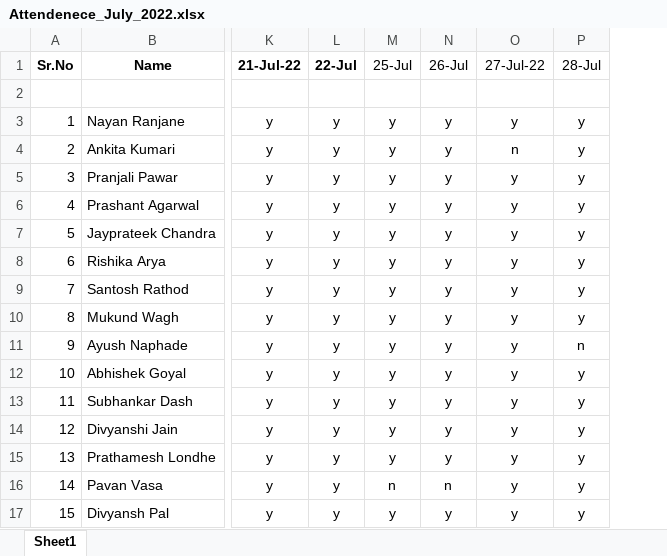
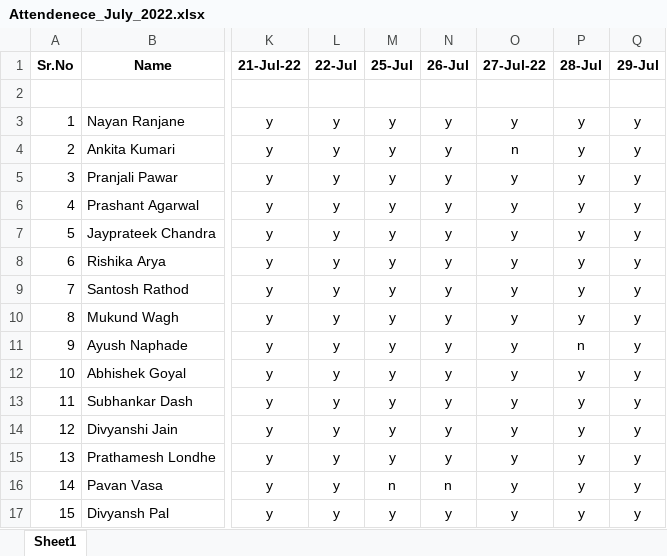
Before and after one commit to maheshsabnis/NetEltp, an Excel workbook: Attendenece_July_2022.xlsx, sheet Sheet1, drawn as a sheet; only a part is shown, gaps mark what is left out; values as stored, in another font and other column widths than the file's, no borders; the diff names each change by its address in the sheet, - before the commit and + after, or states it on an @@ line.

Commit message:
Date:29-July-2022

```diff
--- a/Attendenece_July_2022.xlsx (sheet Sheet1)
+++ b/Attendenece_July_2022.xlsx (sheet Sheet1)
+column Q (29-Jul), rows 3-17: all y
-M1:P1 bold: off
+M1:P1 bold: on
```
Also changed, not shown: 7 other files.
